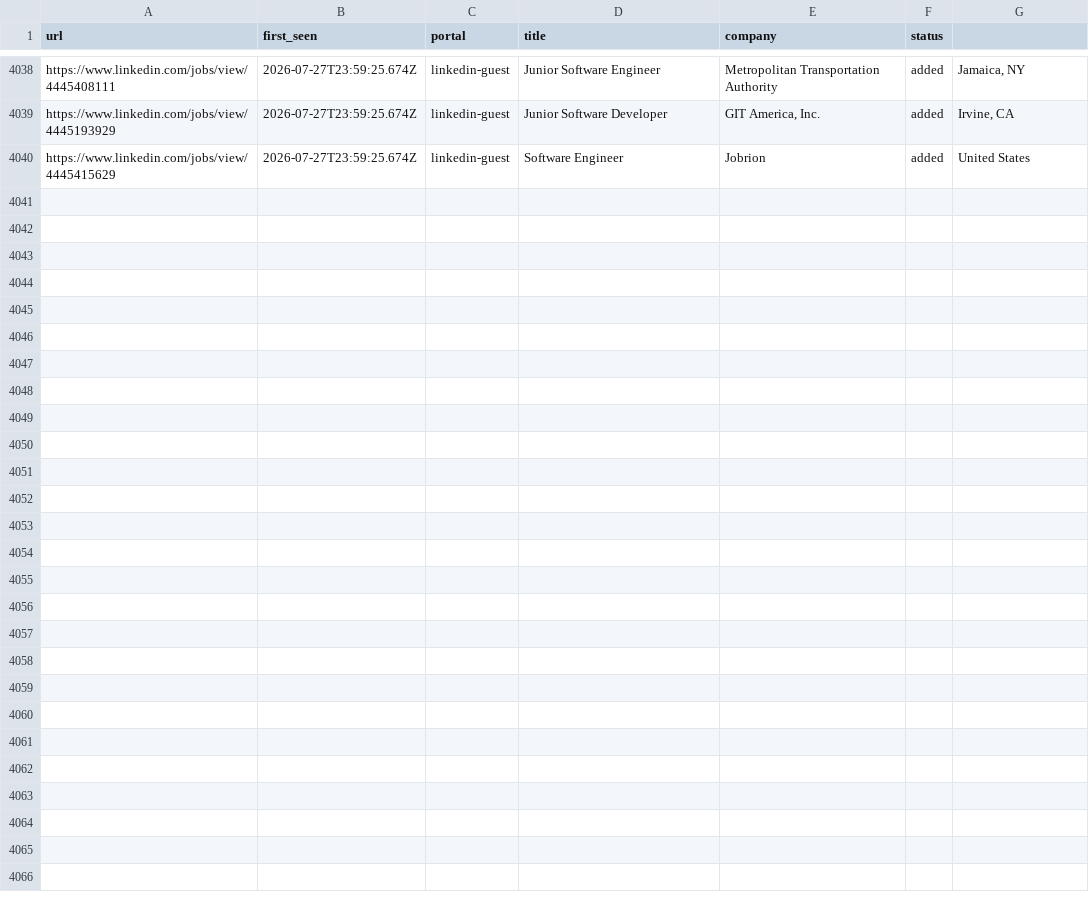
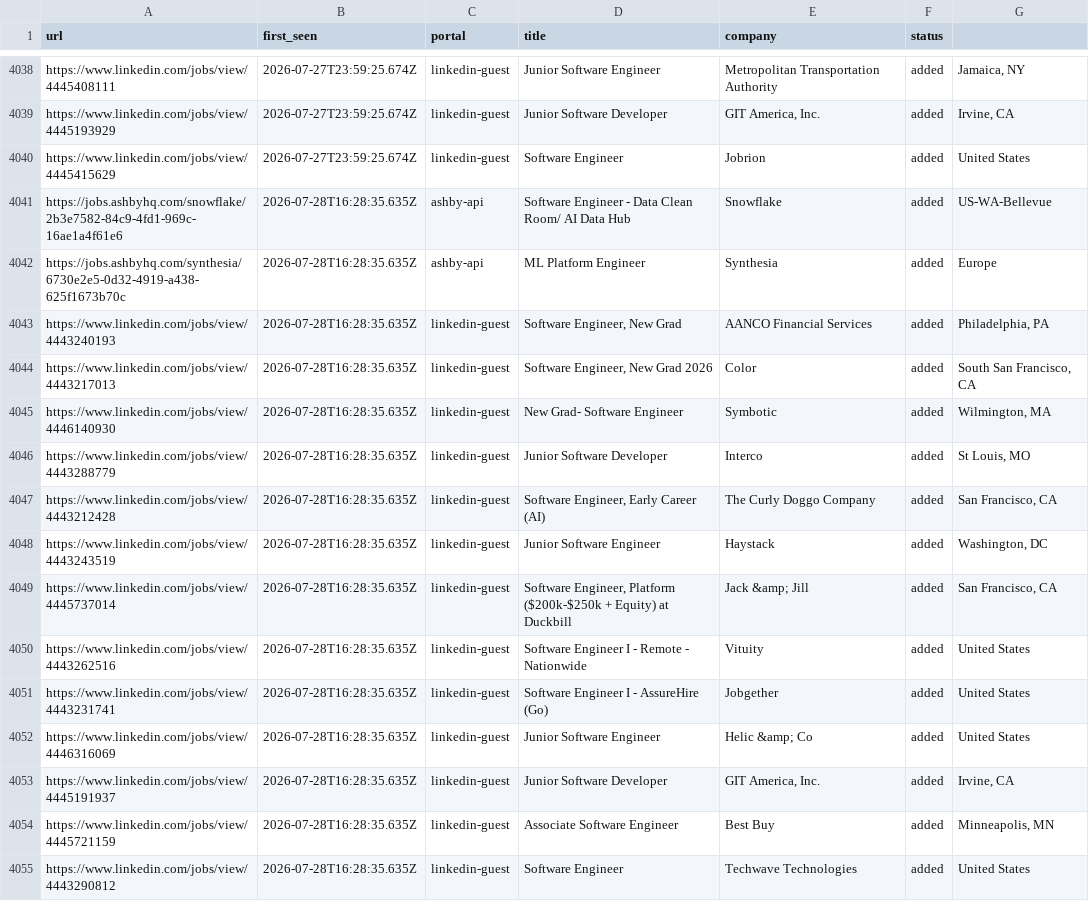
Before and after one commit to Kapo1123/career-ops, a TSV file: data/scan-history.tsv, drawn as a sheet; only a part is shown, gaps mark what is left out.

```diff
--- a/data/scan-history.tsv
+++ b/data/scan-history.tsv
@@ -4040 +4040,16 @@ https://www.linkedin.com/jobs/view/4445193929	2026-07-27T23:59:25.674Z	linkedin-
 https://www.linkedin.com/jobs/view/4445415629	2026-07-27T23:59:25.674Z	linkedin-guest	Software Engineer	Jobrion	added	United States
+https://jobs.ashbyhq.com/snowflake/2b3e7582-84c9-4fd1-969c-16ae1a4f61e6	2026-07-28T16:28:35.635Z	ashby-api	 Software Engineer - Data Clean Room/ AI Data Hub	Snowflake	added	US-WA-Bellevue
+https://jobs.ashbyhq.com/synthesia/6730e2e5-0d32-4919-a438-625f1673b70c	2026-07-28T16:28:35.635Z	ashby-api	ML Platform Engineer	Synthesia	added	Europe
+https://www.linkedin.com/jobs/view/4443240193	2026-07-28T16:28:35.635Z	linkedin-guest	Software Engineer, New Grad	AANCO Financial Services	added	Philadelphia, PA
+https://www.linkedin.com/jobs/view/4443217013	2026-07-28T16:28:35.635Z	linkedin-guest	Software Engineer, New Grad 2026	Color	added	South San Francisco, CA
+https://www.linkedin.com/jobs/view/4446140930	2026-07-28T16:28:35.635Z	linkedin-guest	New Grad- Software Engineer	Symbotic	added	Wilmington, MA
+https://www.linkedin.com/jobs/view/4443288779	2026-07-28T16:28:35.635Z	linkedin-guest	Junior Software Developer	Interco	added	St Louis, MO
+https://www.linkedin.com/jobs/view/4443212428	2026-07-28T16:28:35.635Z	linkedin-guest	Software Engineer, Early Career (AI)	The Curly Doggo Company	added	San Francisco, CA
+https://www.linkedin.com/jobs/view/4443243519	2026-07-28T16:28:35.635Z	linkedin-guest	Junior Software Engineer	Haystack	added	Washington, DC
+https://www.linkedin.com/jobs/view/4445737014	2026-07-28T16:28:35.635Z	linkedin-guest	Software Engineer, Platform ($200k-$250k + Equity) at Duckbill	Jack &amp; Jill	added	San Francisco, CA
+https://www.linkedin.com/jobs/view/4443262516	2026-07-28T16:28:35.635Z	linkedin-guest	Software Engineer I - Remote - Nationwide	Vituity	added	United States
+https://www.linkedin.com/jobs/view/4443231741	2026-07-28T16:28:35.635Z	linkedin-guest	Software Engineer I - AssureHire (Go)	Jobgether	added	United States
+https://www.linkedin.com/jobs/view/4446316069	2026-07-28T16:28:35.635Z	linkedin-guest	Junior Software Engineer	Helic &amp; Co	added	United States
+https://www.linkedin.com/jobs/view/4445191937	2026-07-28T16:28:35.635Z	linkedin-guest	Junior Software Developer	GIT America, Inc.	added	Irvine, CA
+https://www.linkedin.com/jobs/view/4445721159	2026-07-28T16:28:35.635Z	linkedin-guest	Associate Software Engineer	Best Buy	added	Minneapolis, MN
+https://www.linkedin.com/jobs/view/4443290812	2026-07-28T16:28:35.635Z	linkedin-guest	Software Engineer	Techwave Technologies	added	United States
```
Also changed, not shown: 1 other file.
